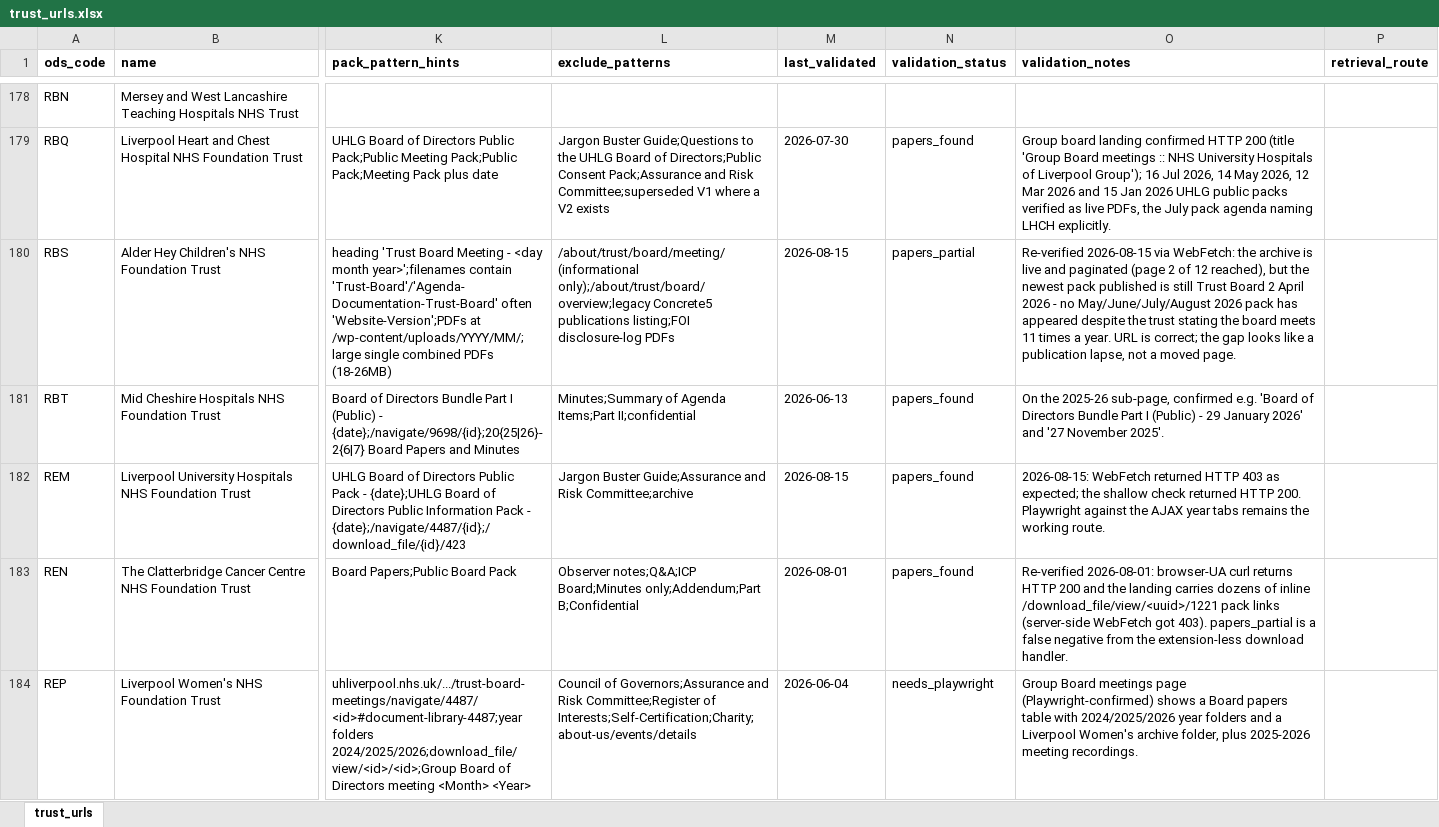
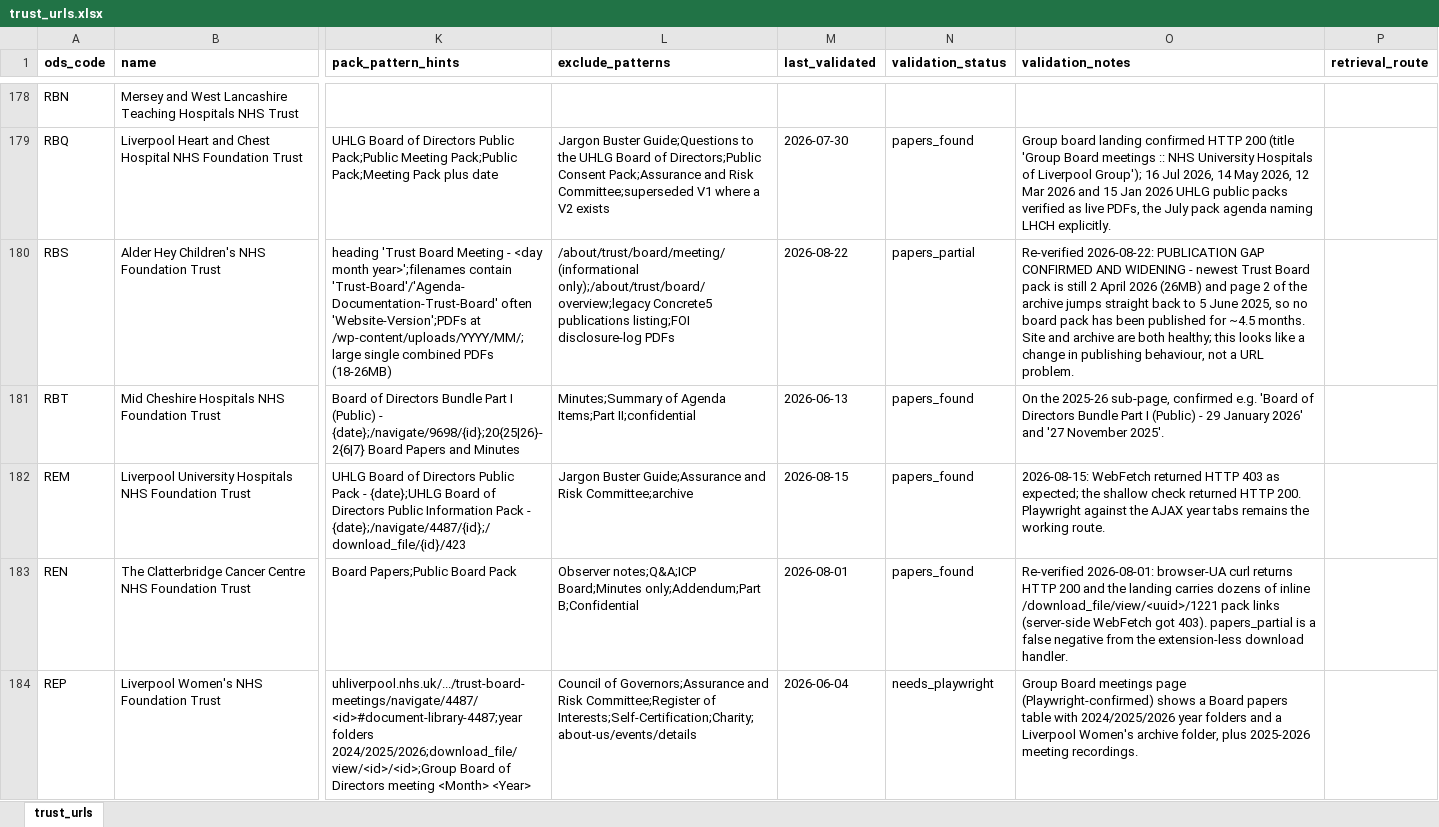
Before and after one commit to Davewest84/nhs-board-papers-reader, an Excel workbook: trust_urls.xlsx, sheet trust_urls, drawn as a sheet; only a part is shown, gaps mark what is left out; values as stored, in another font and other column widths than the file's, no borders; the diff covers the shown part only; the diff names each change by its address in the sheet, - before the commit and + after, or states it on an @@ line.

```diff
--- a/trust_urls.xlsx (sheet trust_urls)
+++ b/trust_urls.xlsx (sheet trust_urls)
-M180 (last_validated): 2026-08-15
+M180 (last_validated): 2026-08-22
-O180 (validation_notes): Re-verified 2026-08-15 via WebFetch: the archive is live and paginated (page 2 of 12 reached), but the newest pack published is still Trust Board 2 April 2026 - no May/June/July/August 2026 pack has appeared despite the trust stating the board meets 11 times a year. URL is correct; the gap looks like a publication lapse, not a moved page.
+O180 (validation_notes): Re-verified 2026-08-22: PUBLICATION GAP CONFIRMED AND WIDENING - newest Trust Board pack is still 2 April 2026 (26MB) and page 2 of the archive jumps straight back to 5 June 2025, so no board pack has been published for ~4.5 months. Site and archive are both healthy; this looks like a change in publishing behaviour, not a URL problem.
```
Also changed, not shown: 95 edited cells elsewhere in this sheet, icb-contacts.xlsx, icb_urls.xlsx, 15 other files.
